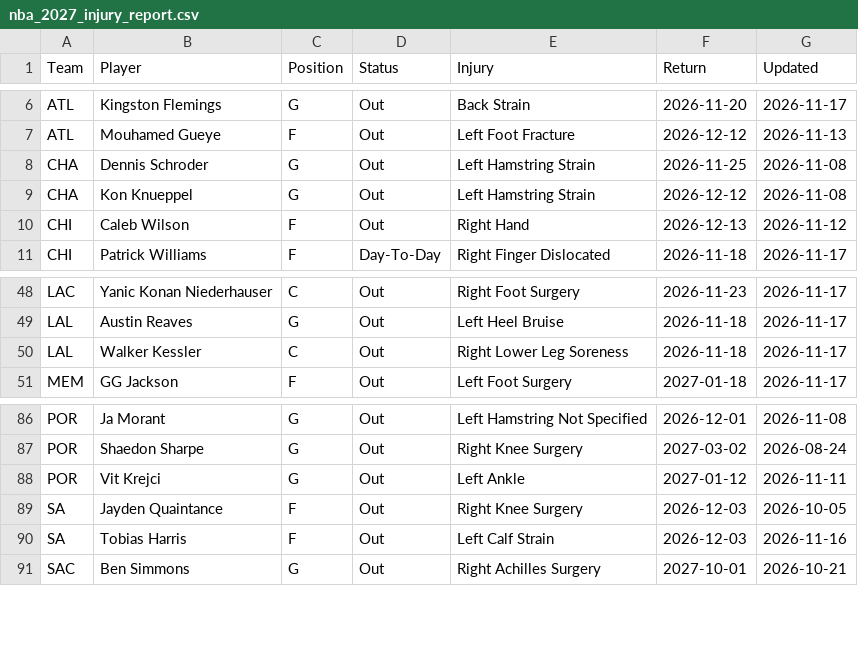
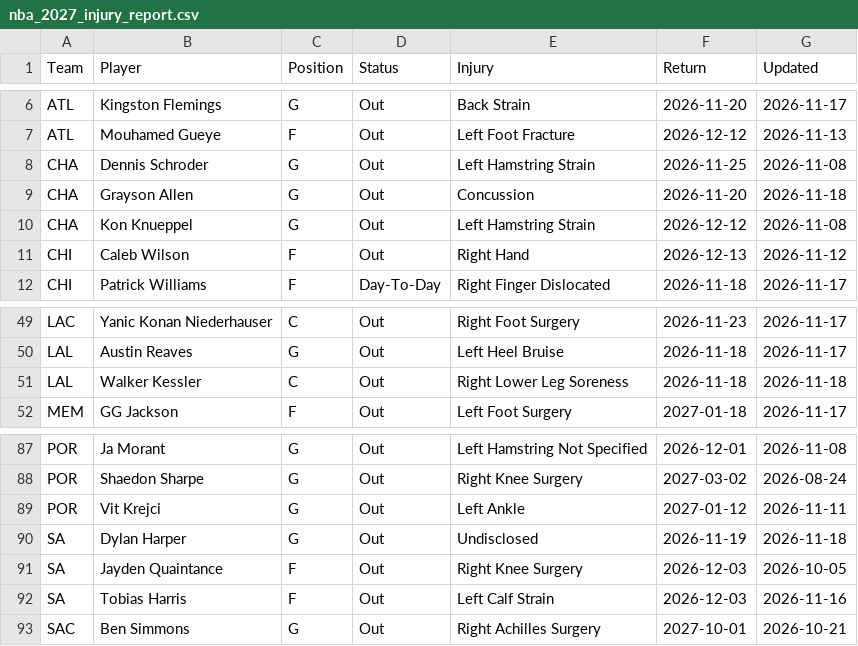
Before and after one commit to HitByOne/NBAData, a CSV file: site/data/nba_2027_injury_report.csv, drawn as a sheet; only a part is shown, gaps mark what is left out.

```diff
--- a/site/data/nba_2027_injury_report.csv
+++ b/site/data/nba_2027_injury_report.csv
@@ -8,2 +8,3 @@ ATL,Mouhamed Gueye,F,Out,Left Foot Fracture,2026-12-12,2026-11-13
 CHA,Dennis Schroder,G,Out,Left Hamstring Strain,2026-11-25,2026-11-08
+CHA,Grayson Allen,G,Out,Concussion,2026-11-20,2026-11-18
 CHA,Kon Knueppel,G,Out,Left Hamstring Strain,2026-12-12,2026-11-08
@@ -49,3 +50,3 @@ LAC,Yanic Konan Niederhauser,C,Out,Right Foot Surgery,2026-11-23,2026-11-17
 LAL,Austin Reaves,G,Out,Left Heel Bruise,2026-11-18,2026-11-17
-LAL,Walker Kessler,C,Out,Right Lower Leg Soreness,2026-11-18,2026-11-17
+LAL,Walker Kessler,C,Out,Right Lower Leg Soreness,2026-11-18,2026-11-18
 MEM,GG Jackson,F,Out,Left Foot Surgery,2027-01-18,2026-11-17
@@ -88,2 +89,3 @@ POR,Shaedon Sharpe,G,Out,Right Knee Surgery,2027-03-02,2026-08-24
 POR,Vit Krejci,G,Out,Left Ankle,2027-01-12,2026-11-11
+SA,Dylan Harper,G,Out,Undisclosed,2026-11-19,2026-11-18
 SA,Jayden Quaintance,F,Out,Right Knee Surgery,2026-12-03,2026-10-05
```
Also changed, not shown: site/data/nba_2027_upcoming_matchups.csv.
